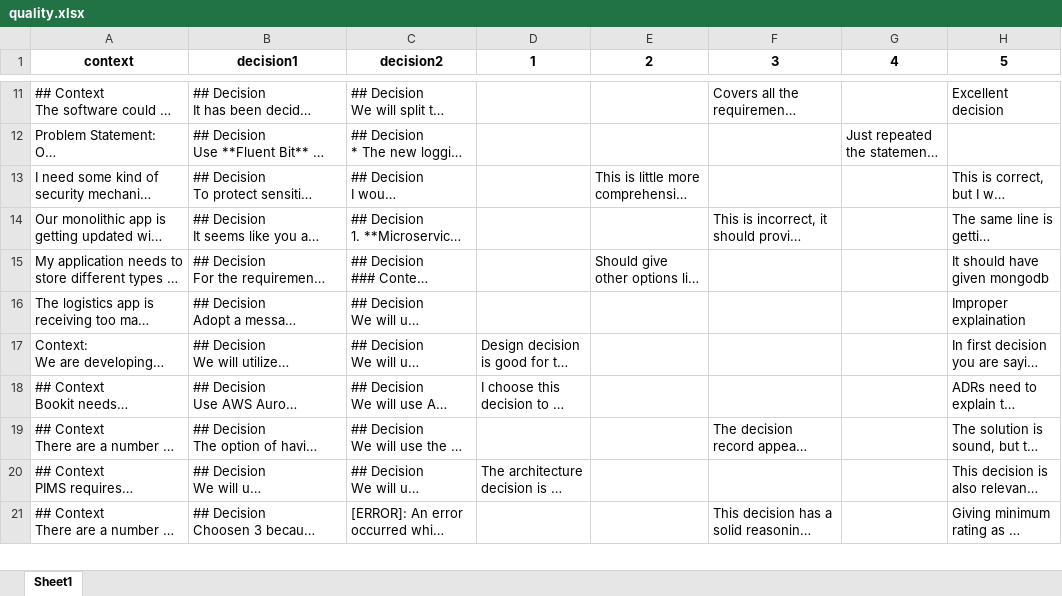
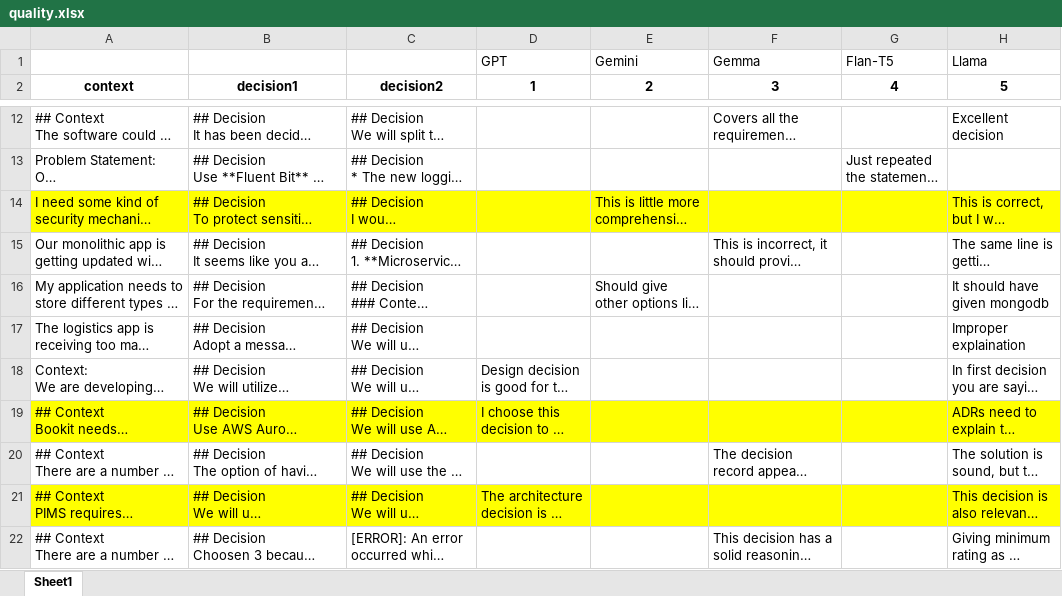
Before and after one commit to sa4s-serc/LLM4ADR, an Excel workbook: HumanEval/analysis/quality.xlsx, sheet Sheet1, drawn as a sheet; only a part is shown, gaps mark what is left out; long unchanged cells end in …; values as stored, in another font and other column widths than the file's, no borders; addresses are those after the commit; the diff covers the shown part only; the diff names each change by its address in the sheet, - before the commit and + after, or states it on an @@ line.

```diff
--- a/HumanEval/analysis/quality.xlsx (sheet Sheet1)
+++ b/HumanEval/analysis/quality.xlsx (sheet Sheet1)
+row 1:  |  |  | GPT | Gemini | Gemma | Flan-T5 | Llama
-A14:H14 fill: none
+A14:H14 fill: #FFFF00
-A19:H19 fill: none
+A19:H19 fill: #FFFF00
-A21:H21 fill: none
+A21:H21 fill: #FFFF00
```
Also changed, not shown: cell formats elsewhere in this sheet.
